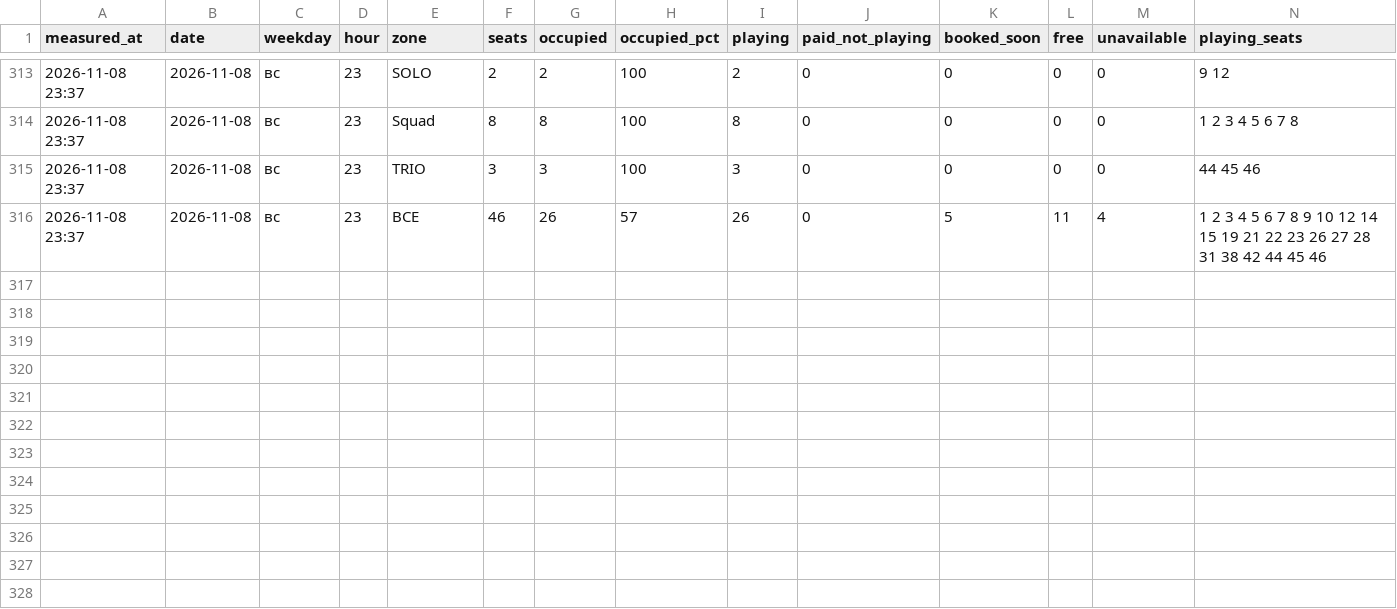
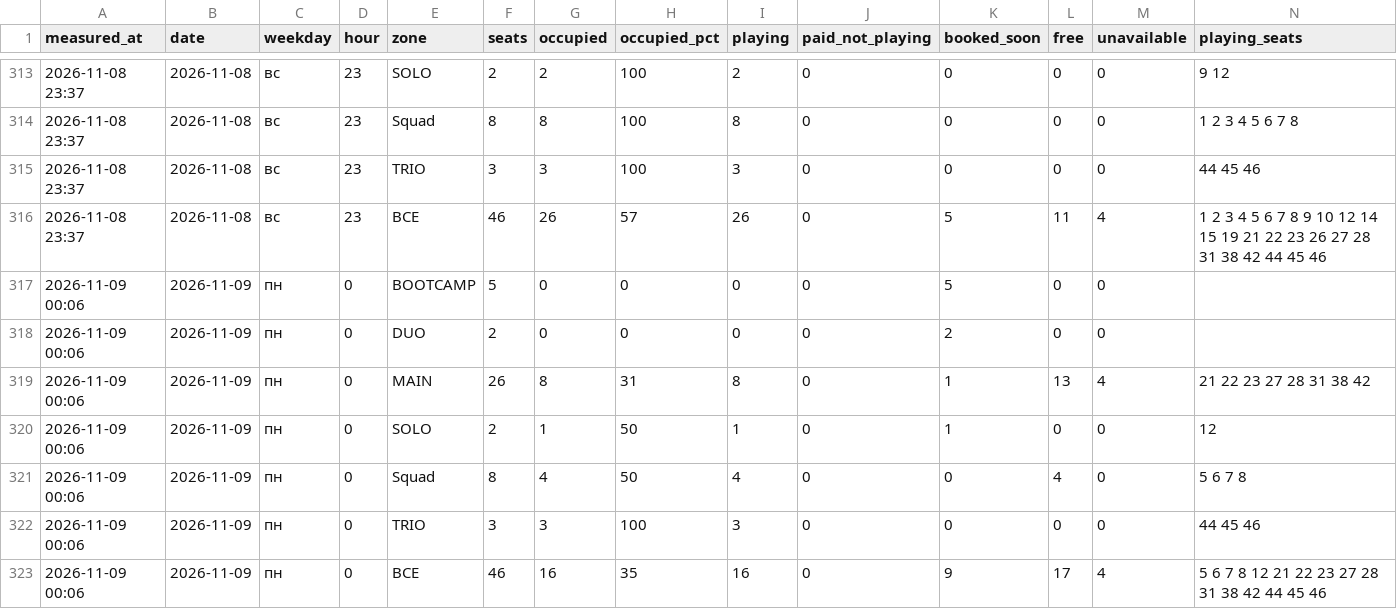
Before and after one commit to replaygot/Cyber-statistics-ast, a CSV file: data/1JB6N7pB/occupancy.csv, drawn as a sheet; only a part is shown, gaps mark what is left out; rows hold the shown columns only; the diff names each change by its address in the sheet, - before the commit and + after, or states it on an @@ line.

```diff
--- a/data/1JB6N7pB/occupancy.csv
+++ b/data/1JB6N7pB/occupancy.csv
+row 317: 2026-11-09 00:06 | 2026-11-09 | пн | 0 | BOOTCAMP | 5 | 0 | 0 | 0 | 0 | 5 | 0 | 0
+row 318: 2026-11-09 00:06 | 2026-11-09 | пн | 0 | DUO | 2 | 0 | 0 | 0 | 0 | 2 | 0 | 0
+row 319: 2026-11-09 00:06 | 2026-11-09 | пн | 0 | MAIN | 26 | 8 | 31 | 8 | 0 | 1 | 13 | 4 | 21 22 23 27 28 31 38 42
+row 320: 2026-11-09 00:06 | 2026-11-09 | пн | 0 | SOLO | 2 | 1 | 50 | 1 | 0 | 1 | 0 | 0 | 12
+row 321: 2026-11-09 00:06 | 2026-11-09 | пн | 0 | Squad | 8 | 4 | 50 | 4 | 0 | 0 | 4 | 0 | 5 6 7 8
+row 322: 2026-11-09 00:06 | 2026-11-09 | пн | 0 | TRIO | 3 | 3 | 100 | 3 | 0 | 0 | 0 | 0 | 44 45 46
+row 323: 2026-11-09 00:06 | 2026-11-09 | пн | 0 | ВСЕ | 46 | 16 | 35 | 16 | 0 | 9 | 17 | 4 | 5 6 7 8 12 21 22 23 27 28 31 38 42 44 45 46
```
Also changed, not shown: data/1JB6NB4A/occupancy.csv, data/bKqXNKEG/occupancy.csv, 29 other files.
